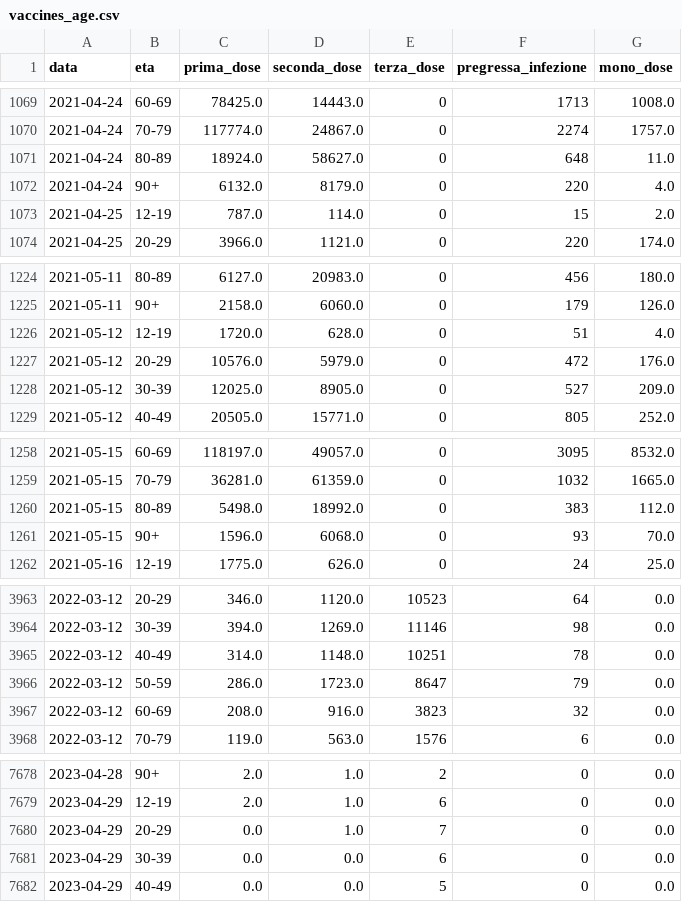
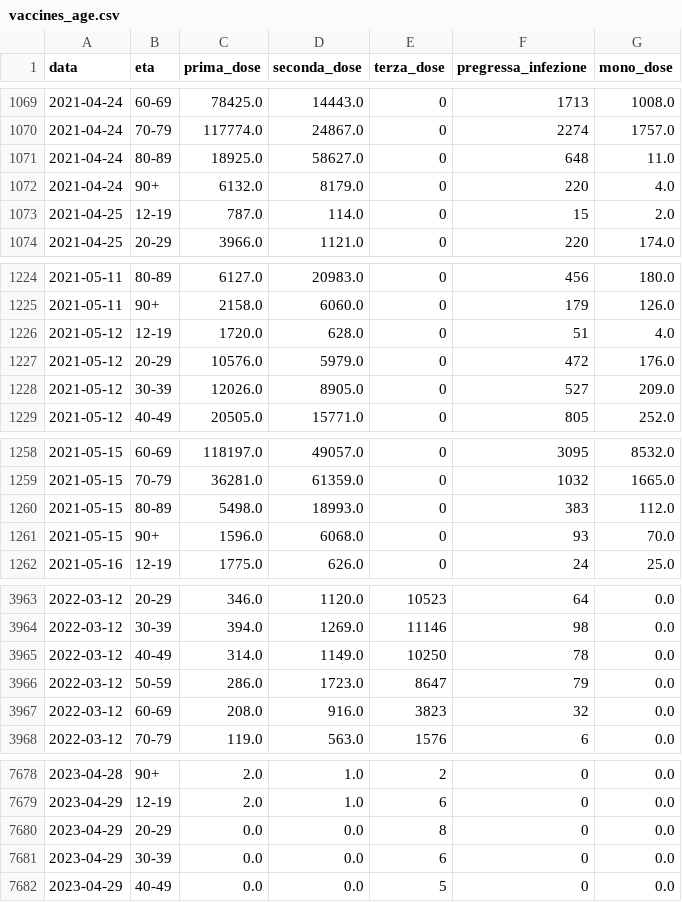
Before and after one commit to nicoparo/epiMOX_data, a CSV file: data/vaccines_age.csv, drawn as a sheet; only a part is shown, gaps mark what is left out; the diff covers the shown part only.

```diff
--- a/data/vaccines_age.csv
+++ b/data/vaccines_age.csv
@@ -1070,3 +1070,3 @@ data,eta,prima_dose,seconda_dose,terza_dose,pregressa_infezione,mono_dose
 2021-04-24,70-79,117774.0,24867.0,0,2274,1757.0
-2021-04-24,80-89,18924.0,58627.0,0,648,11.0
+2021-04-24,80-89,18925.0,58627.0,0,648,11.0
 2021-04-24,90+,6132.0,8179.0,0,220,4.0
@@ -1227,3 +1227,3 @@ data,eta,prima_dose,seconda_dose,terza_dose,pregressa_infezione,mono_dose
 2021-05-12,20-29,10576.0,5979.0,0,472,176.0
-2021-05-12,30-39,12025.0,8905.0,0,527,209.0
+2021-05-12,30-39,12026.0,8905.0,0,527,209.0
 2021-05-12,40-49,20505.0,15771.0,0,805,252.0
@@ -1259,3 +1259,3 @@ data,eta,prima_dose,seconda_dose,terza_dose,pregressa_infezione,mono_dose
 2021-05-15,70-79,36281.0,61359.0,0,1032,1665.0
-2021-05-15,80-89,5498.0,18992.0,0,383,112.0
+2021-05-15,80-89,5498.0,18993.0,0,383,112.0
 2021-05-15,90+,1596.0,6068.0,0,93,70.0
@@ -3964,3 +3964,3 @@ data,eta,prima_dose,seconda_dose,terza_dose,pregressa_infezione,mono_dose
 2022-03-12,30-39,394.0,1269.0,11146,98,0.0
-2022-03-12,40-49,314.0,1148.0,10251,78,0.0
+2022-03-12,40-49,314.0,1149.0,10250,78,0.0
 2022-03-12,50-59,286.0,1723.0,8647,79,0.0
@@ -7679,3 +7679,3 @@ data,eta,prima_dose,seconda_dose,terza_dose,pregressa_infezione,mono_dose
 2023-04-29,12-19,2.0,1.0,6,0,0.0
-2023-04-29,20-29,0.0,1.0,7,0,0.0
+2023-04-29,20-29,0.0,0.0,8,0,0.0
 2023-04-29,30-39,0.0,0.0,6,0,0.0
```
Also changed, not shown: 9 added rows and 16 edited cells elsewhere in this file, data/vaccini_regioni/Calabria.csv, data/vaccini_regioni/Campania.csv, 19 other files.
